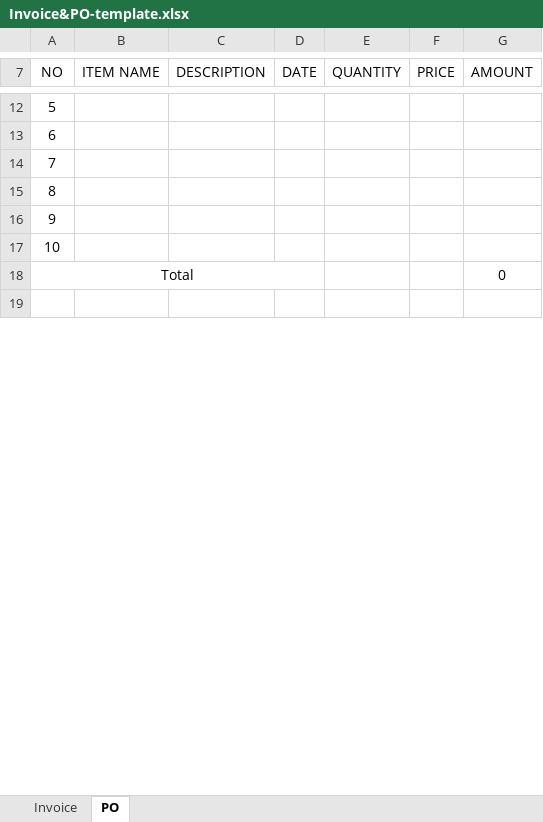
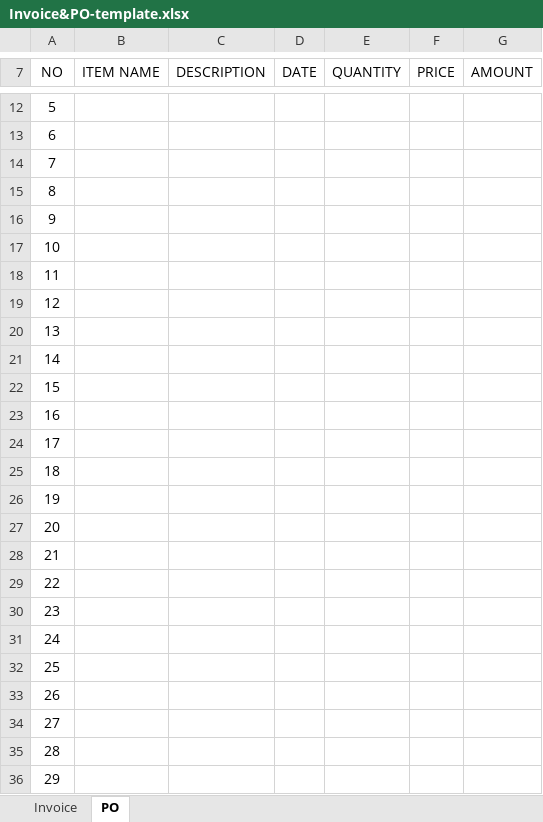
Before and after one commit to fildabert/curly-lamp, an Excel workbook: Invoice&PO-template.xlsx, sheet PO, drawn as a sheet; only a part is shown, gaps mark what is left out; the shorter side is filled out with more unchanged rows; values as stored, in another font and other column widths than the file's, no borders; charts and pictures not drawn; removed rows and columns are numbered as before the commit, all else as after; the diff covers the shown part only; the diff names each change by its address in the sheet, - before the commit and + after, or states it on an @@ line.

Commit message:
revision excel

```diff
--- a/Invoice&PO-template.xlsx (sheet PO)
+++ b/Invoice&PO-template.xlsx (sheet PO)
@@ column A (NO) renumbered in row 18 @@
-A18:D18 merged
-G18 (AMOUNT): 0
+G18 (AMOUNT): (empty)
+row 19: 12
+row 20: 13
+row 21: 14
+row 22: 15
+row 23: 16
+row 24: 17
+row 25: 18
+row 26: 19
+row 27: 20
+row 28: 21
+row 29: 22
+row 30: 23
+row 31: 24
+row 32: 25
+row 33: 26
+row 34: 27
+row 35: 28
+row 36: 29
```
Also changed, not shown: 13 added rows elsewhere in this sheet, sheet Invoice, 6 other files.
